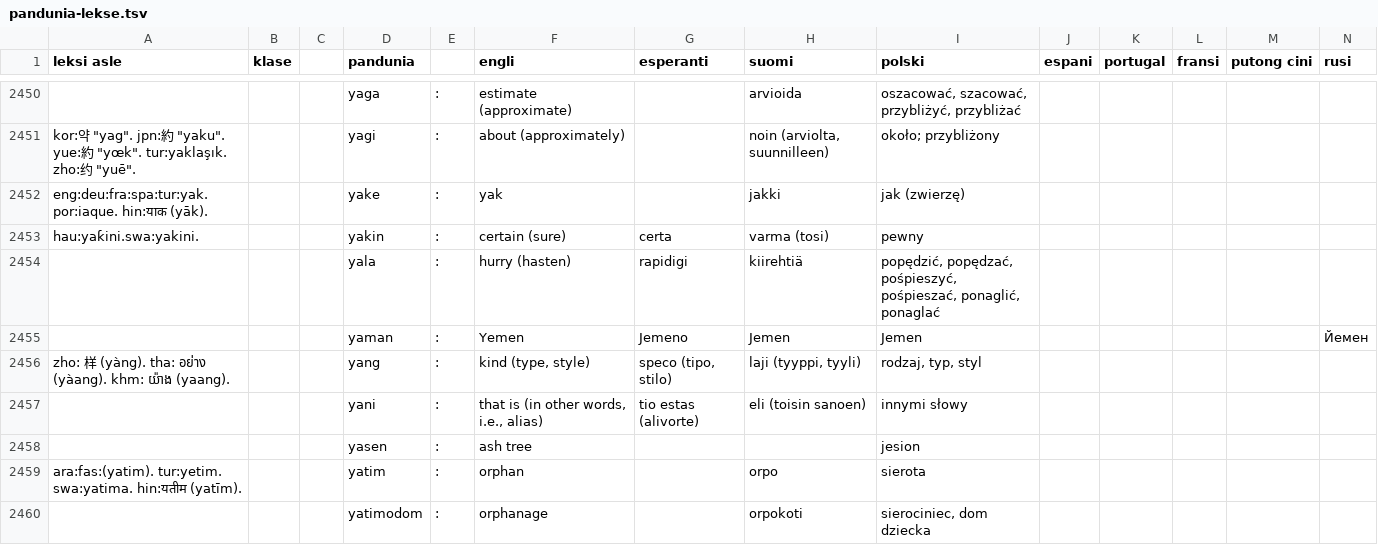
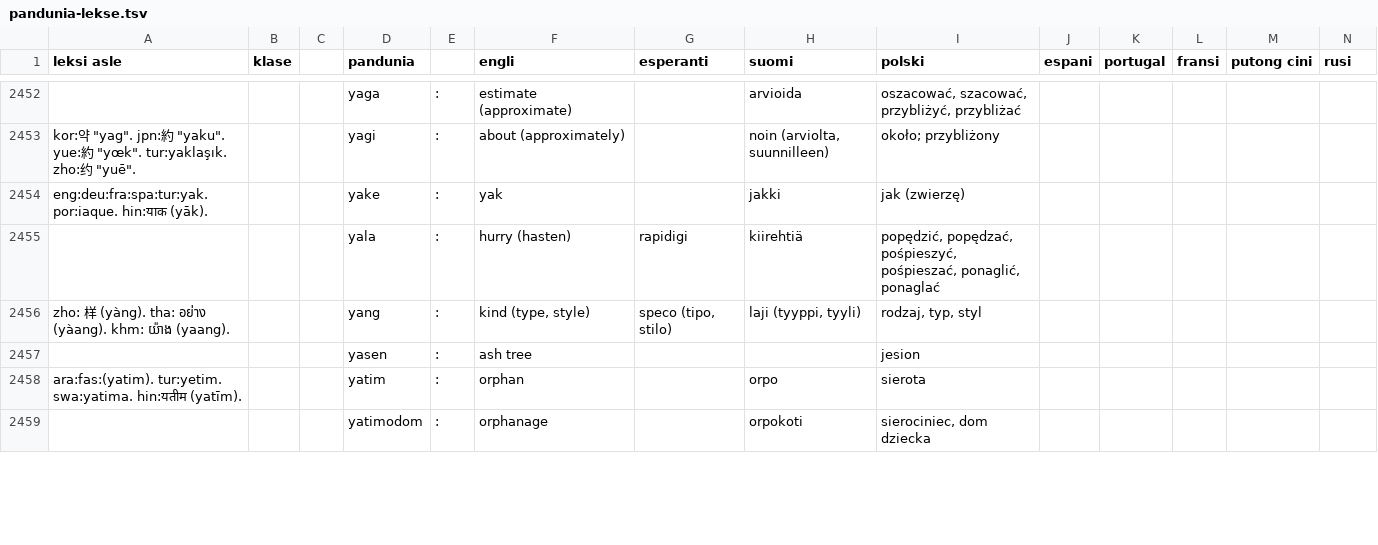
Before and after one commit to barumau/pandunia, a TSV file: pandunia-lekse.tsv, drawn as a sheet; only a part is shown, gaps mark what is left out; removed rows and columns are numbered as before the commit, all else as after; rows hold the shown columns only; the diff covers the shown part only; the diff names each change by its address in the sheet, - before the commit and + after, or states it on an @@ line.

```diff
--- a/pandunia-lekse.tsv
+++ b/pandunia-lekse.tsv
-row 2453: hau:yaƙini.swa:yakini. |  |  | yakin | : | certain (sure) | certa | varma (tosi) | pewny
-row 2455:  |  |  | yaman | : | Yemen | Jemeno | Jemen | Jemen |  |  |  |  | Йемен
-row 2457:  |  |  | yani | : | that is (in other words, i.e., alias) | tio estas (alivorte) | eli (toisin sanoen) | innymi słowy
```
Also changed, not shown: 7 added rows, 2 removed rows, 24 moved rows and 12 edited cells elsewhere in this file, 14 other files.
